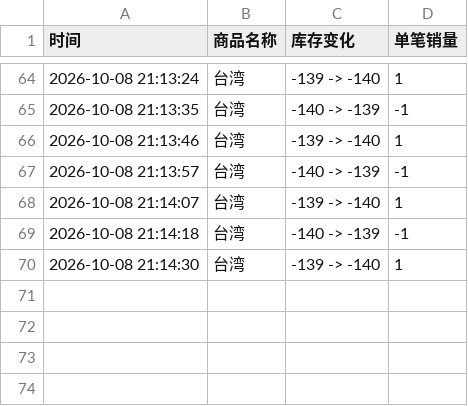
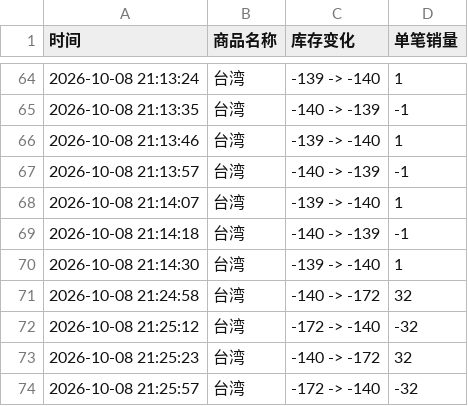
Before and after one commit to Juineii/nflying_km1008, a CSV file: LEE_SEUNG_HYUB.csv, drawn as a sheet; only a part is shown, gaps mark what is left out.

Commit message:
自动更新数据 2026-10-08 21:26:01

```diff
--- a/LEE_SEUNG_HYUB.csv
+++ b/LEE_SEUNG_HYUB.csv
@@ -70 +70,5 @@
 2026-10-08 21:14:30,台湾,-139 -> -140,1
+2026-10-08 21:24:58,台湾,-140 -> -172,32
+2026-10-08 21:25:12,台湾,-172 -> -140,-32
+2026-10-08 21:25:23,台湾,-140 -> -172,32
+2026-10-08 21:25:57,台湾,-172 -> -140,-32
```
